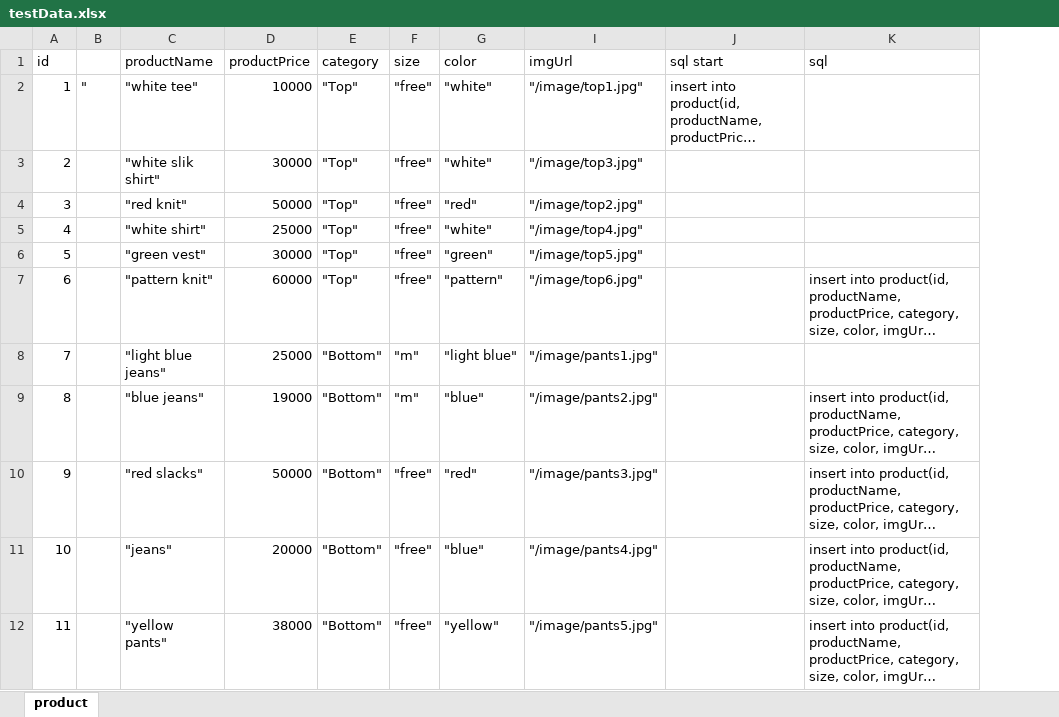
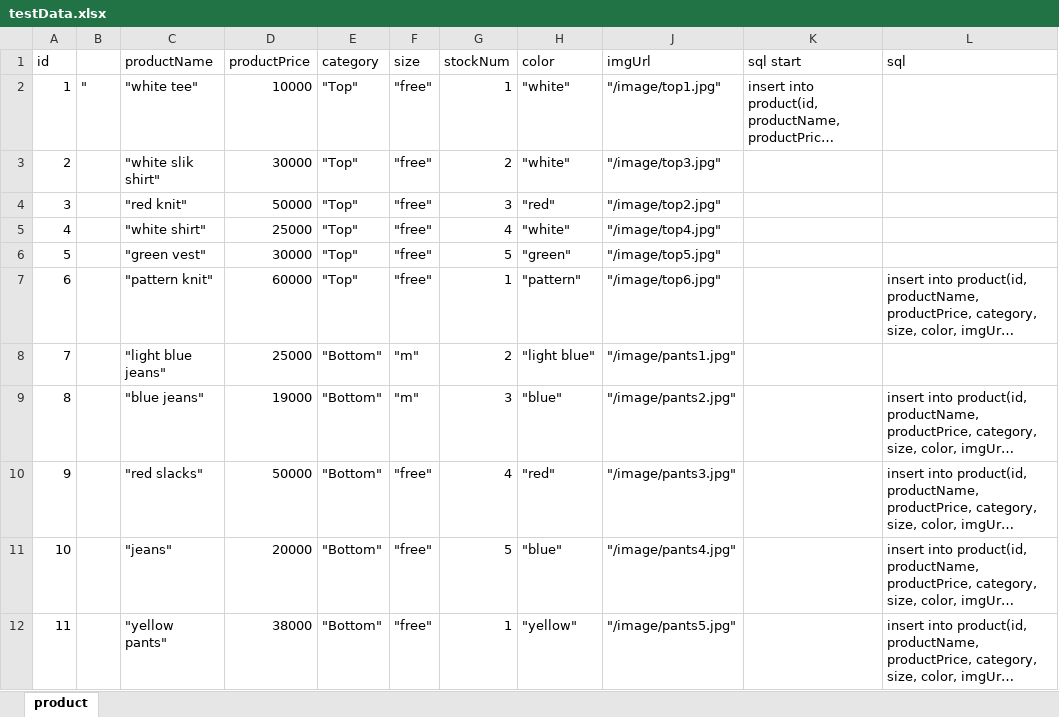
Before and after one commit to zihyun321/shopping_mall, an Excel workbook: testData.xlsx, sheet product, drawn as a sheet; only a part is shown; long unchanged cells end in …; values as stored, in another font and other column widths than the file's, no borders; the diff names each change by its address in the sheet, - before the commit and + after, or states it on an @@ line.

```diff
--- a/testData.xlsx (sheet product)
+++ b/testData.xlsx (sheet product)
+column G (stockNum), rows 2-12: 1 | 2 | 3 | 4 | 5 | 1 | 2 | 3 | 4 | 5 | 1
```
Also changed, not shown: formulas that keep their value, 11 other files.
